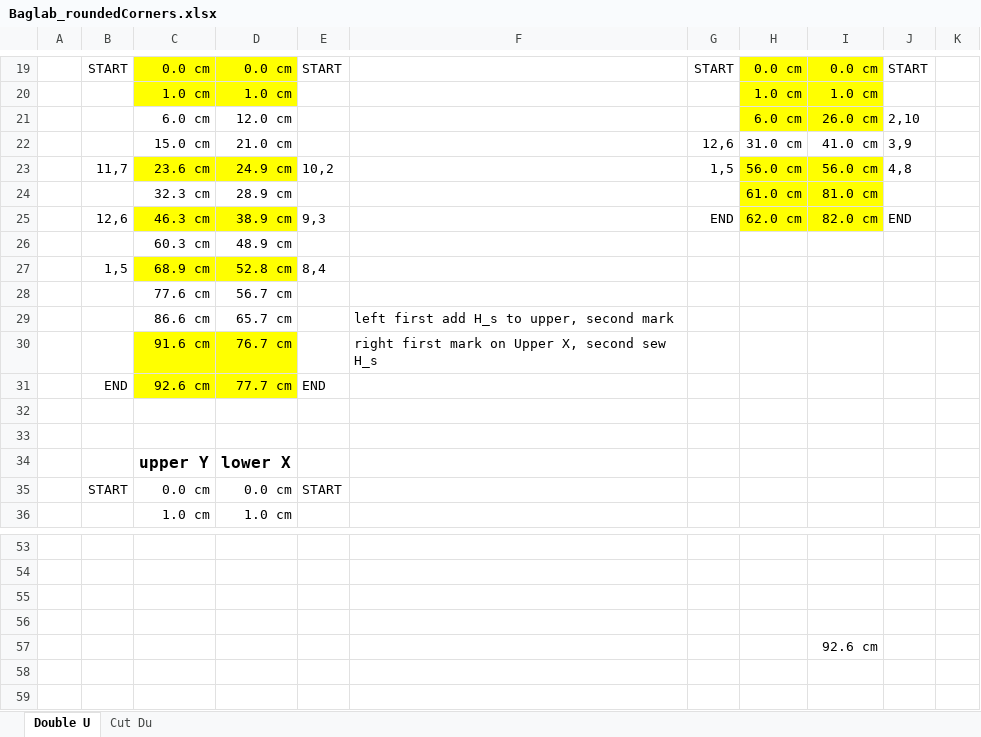
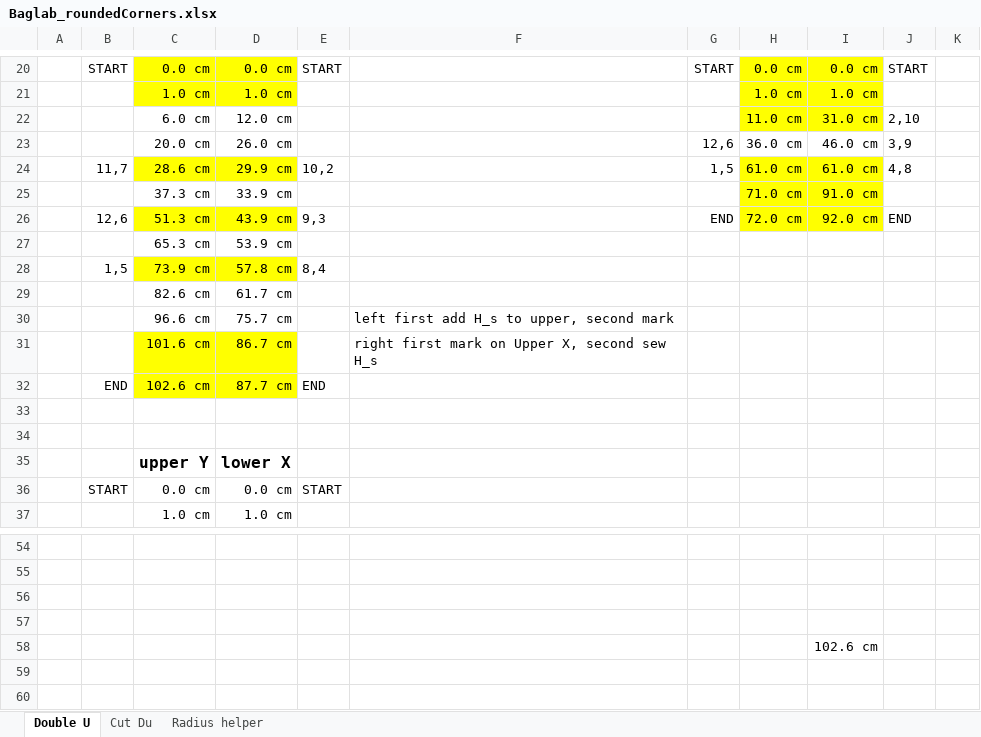
Before and after one commit to ursaw/ursaw.github.io, an Excel workbook: static/files/Baglab_roundedCorners.xlsx, sheet Double U, drawn as a sheet; only a part is shown, gaps mark what is left out; values as stored, in another font and other column widths than the file's, no borders; charts and pictures and conditional formats not drawn; removed rows and columns are numbered as before the commit, all else as after; the diff covers the shown part only; the diff names each change by its address in the sheet, - before the commit and + after, or states it on an @@ line.

Commit message:
Rounded Bag with volumen and radius text

```diff
--- a/static/files/Baglab_roundedCorners.xlsx (sheet Double U)
+++ b/static/files/Baglab_roundedCorners.xlsx (sheet Double U)
+sheet tab: Radius helper
-H22: 6.0 cm
+H22: 11.0 cm
-I22: 26.0 cm
+I22: 31.0 cm
-C23: 15.0 cm
+C23: 20.0 cm
-D23: 21.0 cm
+D23: 26.0 cm
-H23: 31.0 cm
+H23: 36.0 cm
-I23: 41.0 cm
+I23: 46.0 cm
-C24: 23.6 cm
+C24: 28.6 cm
-D24: 24.9 cm
+D24: 29.9 cm
-H24: 56.0 cm
+H24: 61.0 cm
-I24: 56.0 cm
+I24: 61.0 cm
-row 24:  |  | 32.3 cm | 28.9 cm |  |  |  | 61.0 cm | 81.0 cm
+row 25:  |  | 37.3 cm | 33.9 cm |  |  |  | 71.0 cm | 91.0 cm
-C26: 46.3 cm
+C26: 51.3 cm
-D26: 38.9 cm
+D26: 43.9 cm
-H26: 62.0 cm
+H26: 72.0 cm
-I26: 82.0 cm
+I26: 92.0 cm
-row 26:  |  | 60.3 cm | 48.9 cm
+row 27:  |  | 65.3 cm | 53.9 cm
-C28: 68.9 cm
+C28: 73.9 cm
-D28: 52.8 cm
+D28: 57.8 cm
-row 28:  |  | 77.6 cm | 56.7 cm
+row 29:  |  | 82.6 cm | 61.7 cm
-C30: 86.6 cm
+C30: 96.6 cm
-D30: 65.7 cm
+D30: 75.7 cm
-C31: 91.6 cm
+C31: 101.6 cm
-D31: 76.7 cm
+D31: 86.7 cm
-C32: 92.6 cm
+C32: 102.6 cm
-D32: 77.7 cm
+D32: 87.7 cm
-I58: 92.6 cm
+I58: 102.6 cm
```
Also changed, not shown: 1 added row and 9 edited cells elsewhere in this sheet, sheet Cut Du, formulas that keep their value, charts or pictures, 1 other file.
